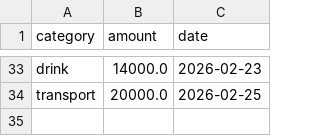
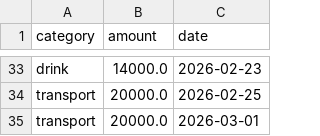
Before and after one commit to Ryu-Ackerman/Python-projects, a CSV file: expenses/tracker.csv, drawn as a sheet; only a part is shown, gaps mark what is left out; the diff names each change by its address in the sheet, - before the commit and + after, or states it on an @@ line.

```diff
--- a/expenses/tracker.csv
+++ b/expenses/tracker.csv
+row 35: transport | 20000.0 | 2026-03-01
```
Also changed, not shown: 6 other files.
